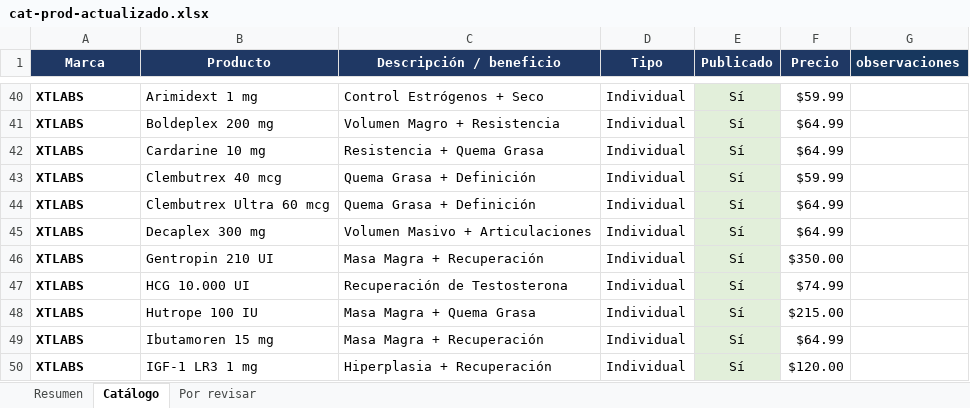
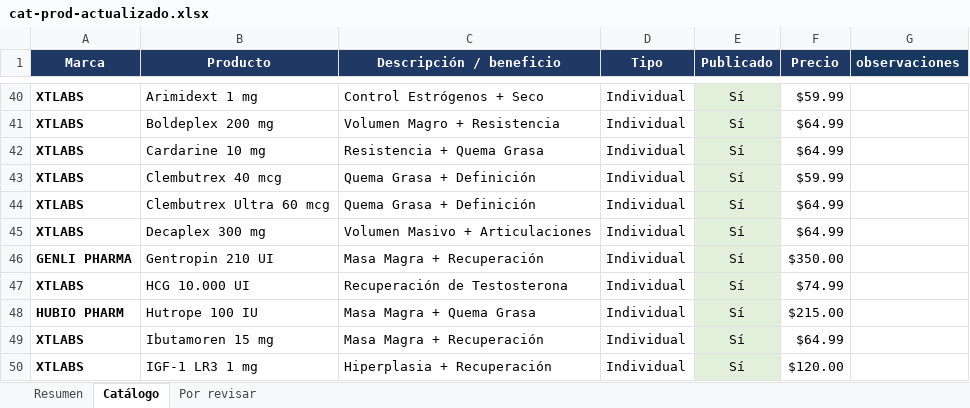
Before and after one commit to macethat/anabolicgroup-procesos, an Excel workbook: upgrade-data/cat-prod-actualizado.xlsx, sheet Catálogo, drawn as a sheet; only a part is shown, gaps mark what is left out; values as stored, in another font and other column widths than the file's, no borders; charts and pictures and table styles not drawn; the diff names each change by its address in the sheet, - before the commit and + after, or states it on an @@ line.

Commit message:
Corrige marca de Gentropin (Genli Pharma) y Hutrope (Hubio Pharm)

```diff
--- a/upgrade-data/cat-prod-actualizado.xlsx (sheet Catálogo)
+++ b/upgrade-data/cat-prod-actualizado.xlsx (sheet Catálogo)
-A46 (Marca): XTLABS
+A46 (Marca): GENLI PHARMA
-A48 (Marca): XTLABS
+A48 (Marca): HUBIO PHARM
```
Also changed, not shown: charts or pictures, 13 other files.
